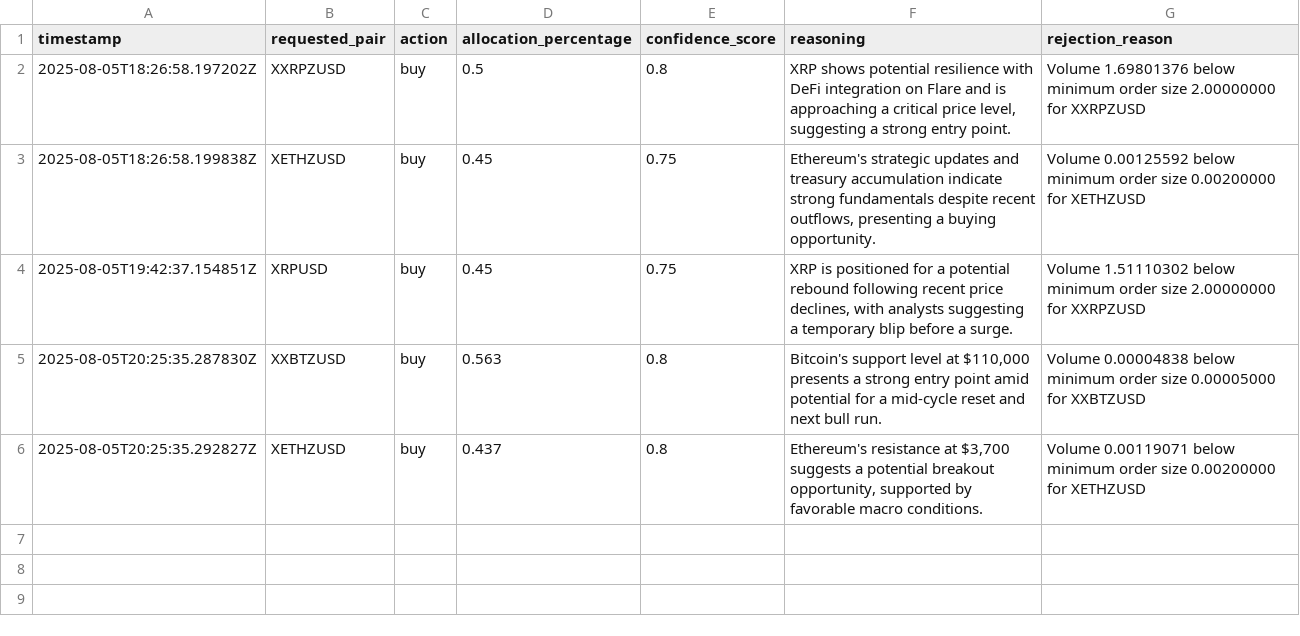
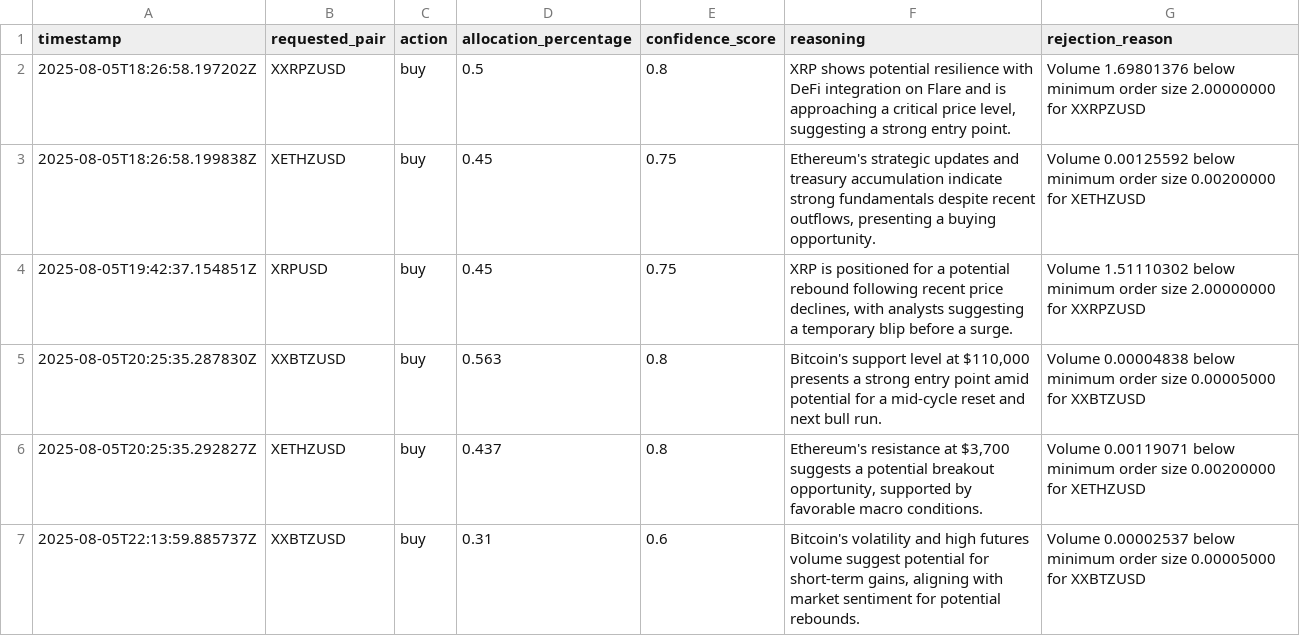
Before and after one commit to SwiftStrike24/AI-Kraken-TradingBot, a CSV file: logs/rejected_trades.csv, drawn as a sheet; the diff names each change by its address in the sheet, - before the commit and + after, or states it on an @@ line.

```diff
--- a/logs/rejected_trades.csv
+++ b/logs/rejected_trades.csv
+row 7: 2025-08-05T22:13:59.885737Z | XXBTZUSD | buy | 0.31 | 0.6 | Bitcoin's volatility and high futures volume suggest potential for short-term gains, aligning with market sentiment for potential rebounds. | Volume 0.00002537 below minimum order size 0.00005000 for XXBTZUSD
```
Also changed, not shown: logs/equity.csv, logs/trades.csv, 12 other files.
